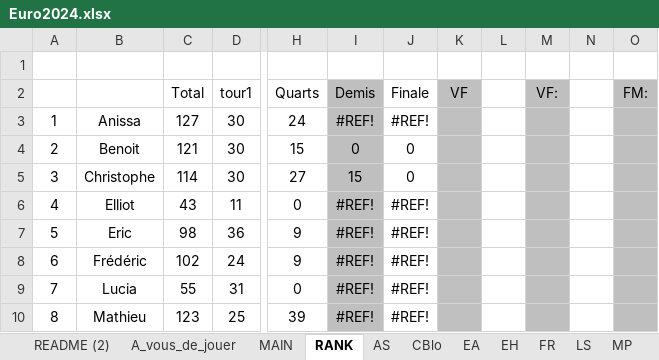
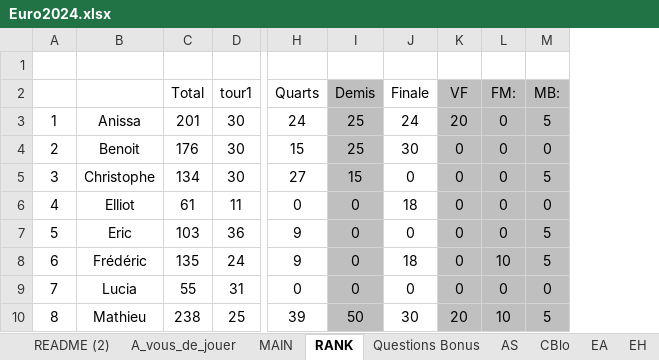
Before and after one commit to blbw2/pronoseuros, an Excel workbook: Euro2024.xlsx, sheet RANK, drawn as a sheet; only a part is shown, gaps mark what is left out; values as stored, in another font and other column widths than the file's, no borders; removed rows and columns are numbered as before the commit, all else as after; the diff covers the shown part only; the diff names each change by its address in the sheet, - before the commit and + after, or states it on an @@ line.

```diff
--- a/Euro2024.xlsx (sheet RANK)
+++ b/Euro2024.xlsx (sheet RANK)
+sheet tab: Questions Bonus
-column L, empty
-column M (VF:), empty
-column N, empty
+column M (MB:), rows 3-10: 5 | 0 | 5 | 0 | 5 | 5 | 0 | 5
-C3 (Total): 127
+C3 (Total): 201
-I3 (Demis): #REF!
+I3 (Demis): 25
-J3 (Finale): #REF!
+J3 (Finale): 24
-K3 (VF): (empty)
+K3 (VF): 20
-L3:L7 (FM:): (empty)
+L3:L7 (FM:): 0
-C4 (Total): 121
+C4 (Total): 176
-I4 (Demis): 0
+I4 (Demis): 25
-J4 (Finale): 0
+J4 (Finale): 30
-K4:K9 (VF): (empty)
+K4:K9 (VF): 0
-C5 (Total): 114
+C5 (Total): 134
-C6 (Total): 43
+C6 (Total): 61
-I6:I9 (Demis): #REF!
+I6:I9 (Demis): 0
-J6 (Finale): #REF!
+J6 (Finale): 18
-C7 (Total): 98
+C7 (Total): 103
-J7 (Finale): #REF!
+J7 (Finale): 0
-C8 (Total): 102
+C8 (Total): 135
-J8 (Finale): #REF!
+J8 (Finale): 18
-L8 (FM:): (empty)
+L8 (FM:): 10
-J9 (Finale): #REF!
+J9 (Finale): 0
-L9 (FM:): (empty)
+L9 (FM:): 0
-C10 (Total): 123
+C10 (Total): 238
-I10 (Demis): #REF!
+I10 (Demis): 50
-J10 (Finale): #REF!
+J10 (Finale): 30
-K10 (VF): (empty)
+K10 (VF): 20
-L10 (FM:): (empty)
+L10 (FM:): 10
```
Also changed, not shown: 24 edited cells elsewhere in this sheet, sheet EA, sheet PIM, sheet FR, sheet SLB, sheet EH, sheet CBlo, 8 more sheets, formulas that keep their value, 6 other files.
